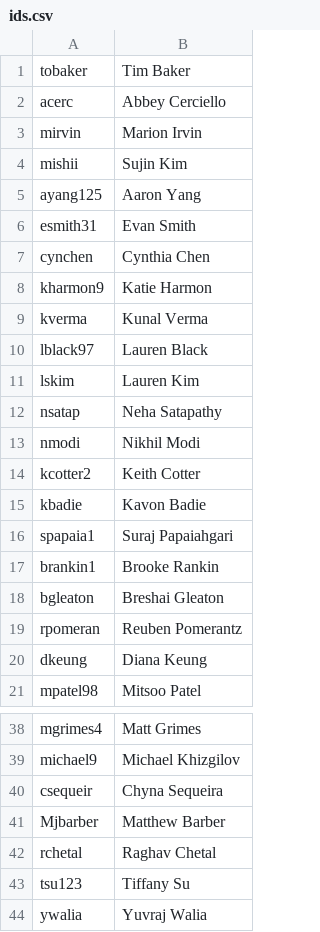
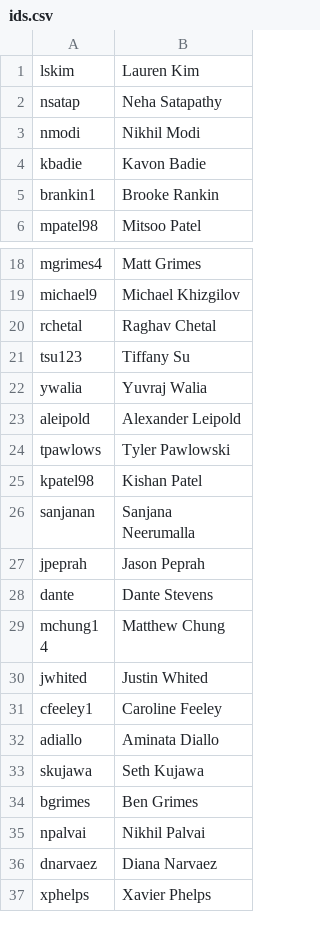
Before and after one commit to alice6liu/akpsi_vote_server, a CSV file: static/ids.csv, drawn as a sheet; only a part is shown, gaps mark what is left out; the shorter side is filled out with more unchanged rows; the diff covers the shown part only.

Commit message:
Alpha Betas

```diff
--- a/static/ids.csv
+++ b/static/ids.csv
@@ -1,11 +1 @@
-tobaker, Tim Baker
-acerc, Abbey Cerciello
-mirvin, Marion Irvin
-mishii, Sujin Kim
-ayang125, Aaron Yang
-esmith31, Evan Smith
-cynchen, Cynthia Chen
-kharmon9, Katie Harmon
-kverma, Kunal Verma
-lblack97, Lauren Black
 lskim, Lauren Kim
@@ -13,9 +3,4 @@ nsatap, Neha Satapathy
 nmodi, Nikhil Modi
-kcotter2, Keith Cotter
 kbadie, Kavon Badie
-spapaia1, Suraj Papaiahgari
 brankin1, Brooke Rankin
-bgleaton, Breshai Gleaton
-rpomeran, Reuben Pomerantz
-dkeung, Diana Keung
 mpatel98, Mitsoo Patel
@@ -39,4 +19,2 @@ mgrimes4, Matt Grimes
 michael9, Michael Khizgilov
-csequeir, Chyna Sequeira
-Mjbarber, Matthew Barber
 rchetal, Raghav Chetal
```
Also changed, not shown: 9 added rows and 6 removed rows elsewhere in this file.
